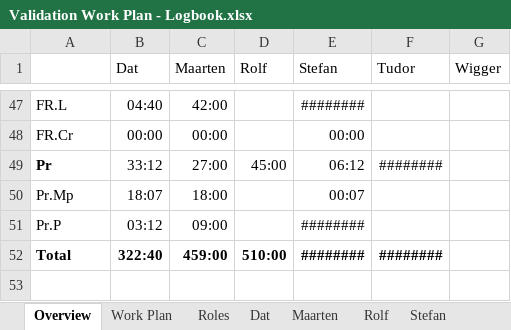
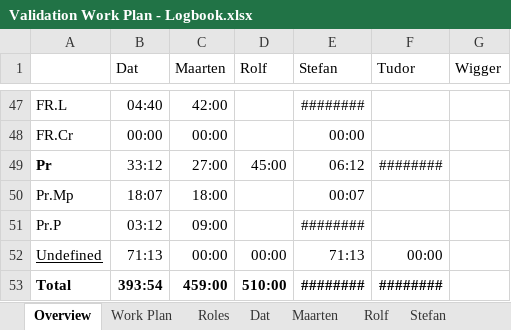
Before and after one commit to Boelensman1/DBL-Embedded-Systems, an Excel workbook: Final-Report/Process part/Validation Work Plan - Logbook.xlsx, sheet Overview, drawn as a sheet; only a part is shown, gaps mark what is left out; values as stored, in another font and other column widths than the file's, no borders; conditional formats not drawn; addresses are those after the commit; the diff names each change by its address in the sheet, - before the commit and + after, or states it on an @@ line.

Commit message:
Added undefined task time and started eveluation

```diff
--- a/Final-Report/Process part/Validation Work Plan - Logbook.xlsx (sheet Overview)
+++ b/Final-Report/Process part/Validation Work Plan - Logbook.xlsx (sheet Overview)
+row 52: Undefined | 71:13 | 00:00 | 00:00 | 71:13 | 00:00
-B53 (Dat): 322:40
+B53 (Dat): 393:54
```
Also changed, not shown: formulas that keep their value, 1 other file.
